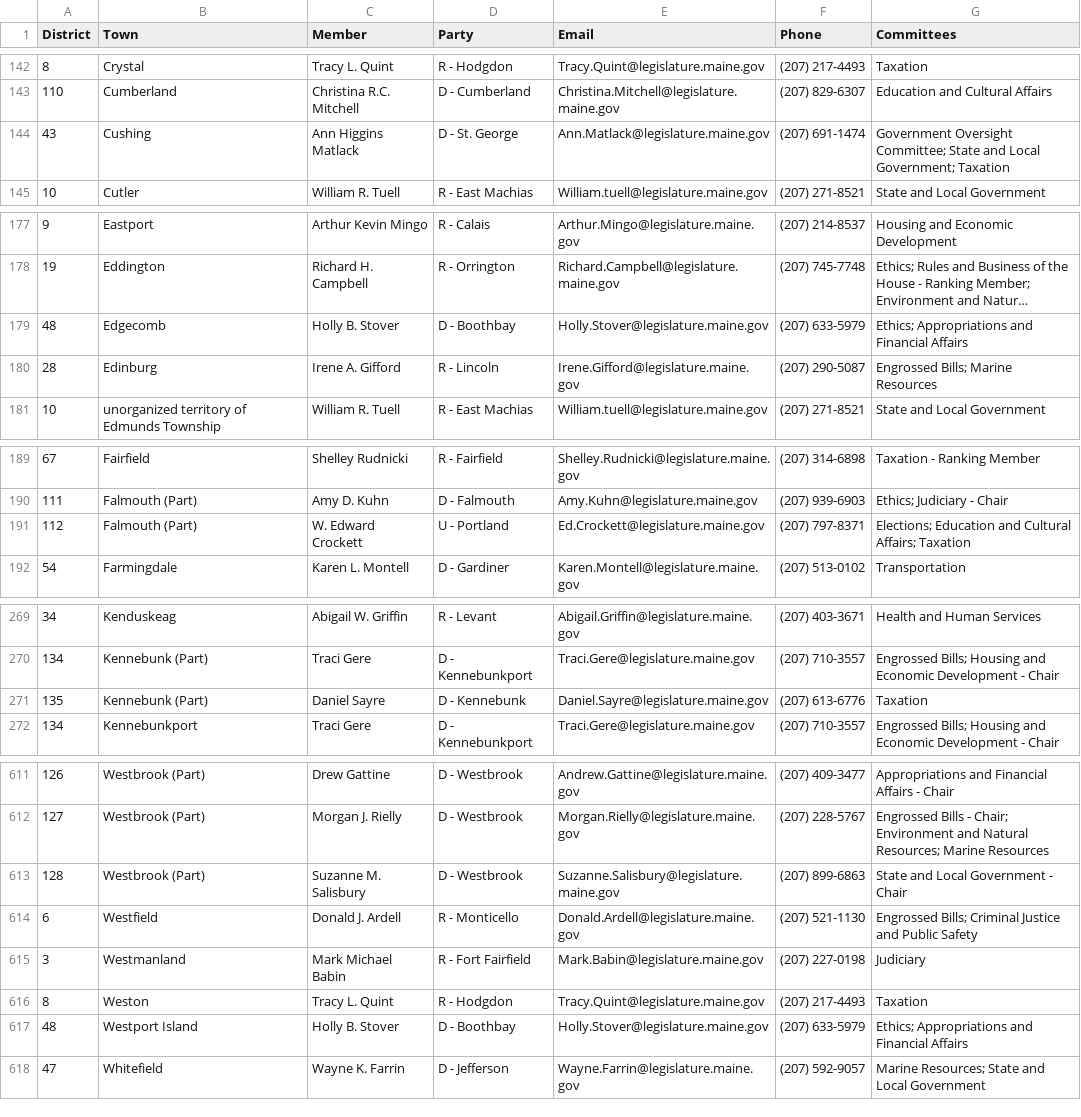
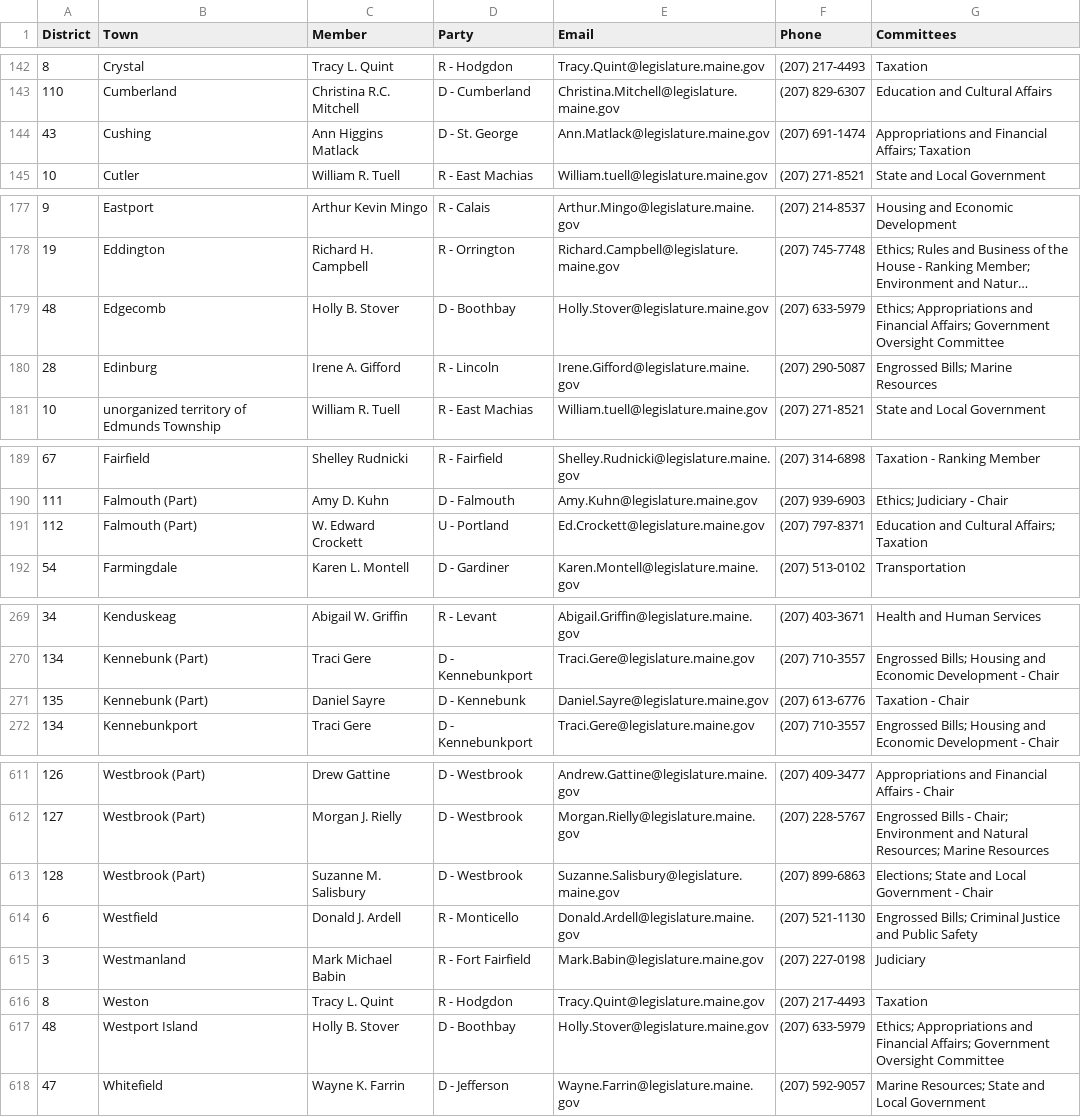
Before and after one commit to MaineDSA/maine_state_legislator_data, a CSV file: district_data.csv, drawn as a sheet; only a part is shown, gaps mark what is left out; long unchanged cells end in …; the diff covers the shown part only; the diff names each change by its address in the sheet, - before the commit and + after, or states it on an @@ line.

```diff
--- a/district_data.csv
+++ b/district_data.csv
-G144 (Committees): Government Oversight Committee; State and Local Government; Taxation
+G144 (Committees): Appropriations and Financial Affairs; Taxation
-G179 (Committees): …and Financial Affairs
+G179 (Committees): …and Financial Affairs; Government Oversight Committee
-G191 (Committees): Elections; Education and…
+G191 (Committees): Education and…
-G271 (Committees): Taxation
+G271 (Committees): Taxation - Chair
-G613 (Committees): State and Local Government - Chair
+G613 (Committees): Elections; State and Local Government - Chair
-G617 (Committees): …and Financial Affairs
+G617 (Committees): …and Financial Affairs; Government Oversight Committee
```
Also changed, not shown: 16 edited cells elsewhere in this file.
